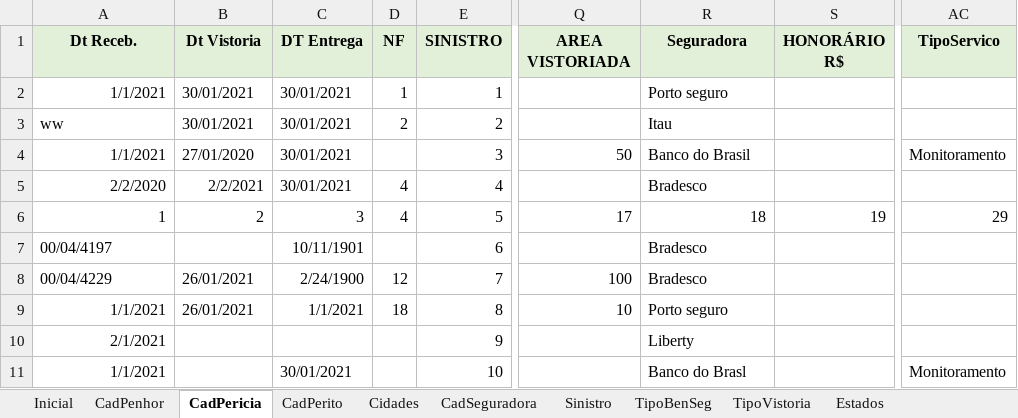
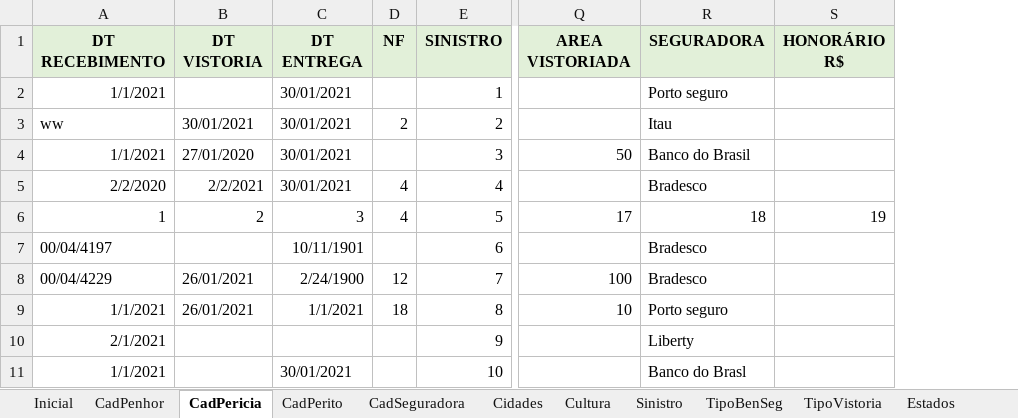
Before and after one commit to vinitessele/Excel, an Excel workbook: GestãoSeguradora.xlsm, sheet CadPericia, drawn as a sheet; only a part is shown, gaps mark what is left out; values as stored, in another font and other column widths than the file's, no borders; the diff names each change by its address in the sheet, - before the commit and + after, or states it on an @@ line.

```diff
--- a/GestãoSeguradora.xlsm (sheet CadPericia)
+++ b/GestãoSeguradora.xlsm (sheet CadPericia)
+sheet tab: Cultura
@@ sheet tab order changed: Inicial | CadPenhor | CadPericia | CadPerito | CadSeguradora | Cidades | Cultura | Sinistro | TipoBenSeg | TipoVistoria | Estados @@
-column AC (TipoServico), rows 4-11: Monitoramento |  | 29 |  |  |  |  | Monitoramento
-A1: Dt Receb.
+A1: DT RECEBIMENTO
-B1: Dt Vistoria
+B1: DT VISTORIA
-C1: DT Entrega
+C1: DT ENTREGA
-R1: Seguradora
+R1: SEGURADORA
-B2 (DT VISTORIA): 30/01/2021
+B2 (DT VISTORIA): (empty)
-D2 (NF): 1
+D2 (NF): (empty)
```
Also changed, not shown: sheet CadPenhor, sheet CadSeguradora, sheet CadPerito, sheet TipoVistoria, charts or pictures.
